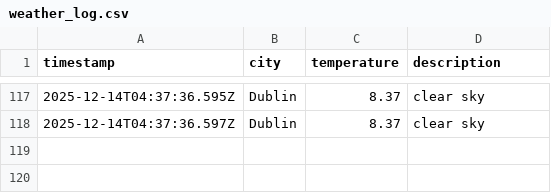
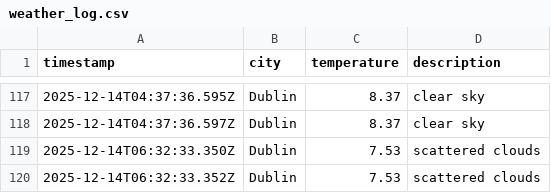
Before and after one commit to RSCHAN17/weather-ops, a CSV file: data/weather_log.csv, drawn as a sheet; only a part is shown, gaps mark what is left out.

```diff
--- a/data/weather_log.csv
+++ b/data/weather_log.csv
@@ -118 +118,3 @@ timestamp,city,temperature,description
 2025-12-14T04:37:36.597Z,Dublin,8.37,clear sky
+2025-12-14T06:32:33.350Z,Dublin,7.53,scattered clouds
+2025-12-14T06:32:33.352Z,Dublin,7.53,scattered clouds
```
Also changed, not shown: 1 other file.
